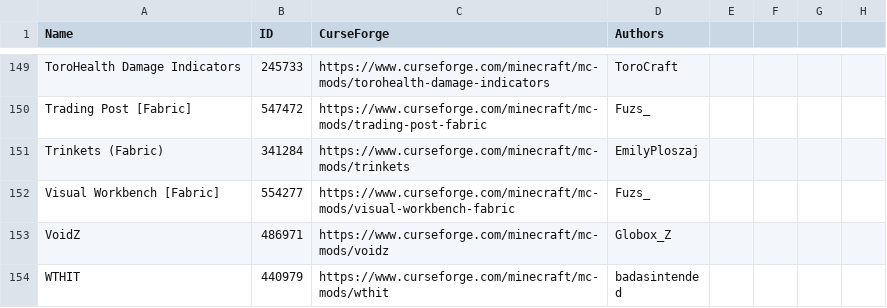
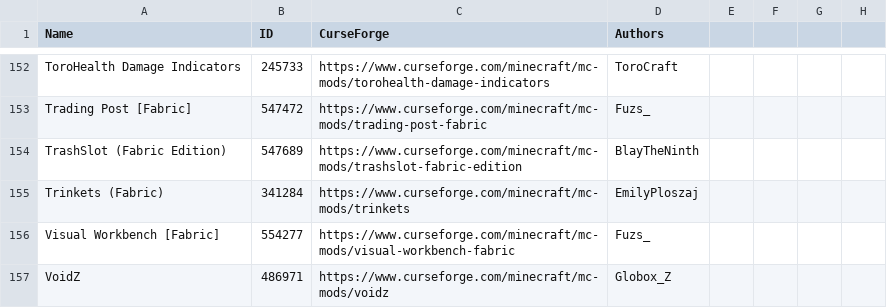
Before and after one commit to Limieon/Thinking-With-Create, a CSV file: mods.csv, drawn as a sheet; only a part is shown, gaps mark what is left out; the shorter side is filled out with more unchanged rows; the diff covers the shown part only.

```diff
--- a/mods.csv
+++ b/mods.csv
@@ -150,2 +153,3 @@ ToroHealth Damage Indicators,245733,https://www.curseforge.com/minecraft/mc-mods
 Trading Post [Fabric],547472,https://www.curseforge.com/minecraft/mc-mods/trading-post-fabric,Fuzs_
+TrashSlot (Fabric Edition),547689,https://www.curseforge.com/minecraft/mc-mods/trashslot-fabric-edition,BlayTheNinth
 Trinkets (Fabric),341284,https://www.curseforge.com/minecraft/mc-mods/trinkets,EmilyPloszaj
```
Also changed, not shown: 4 added rows and 1 removed row elsewhere in this file, 12 other files.
